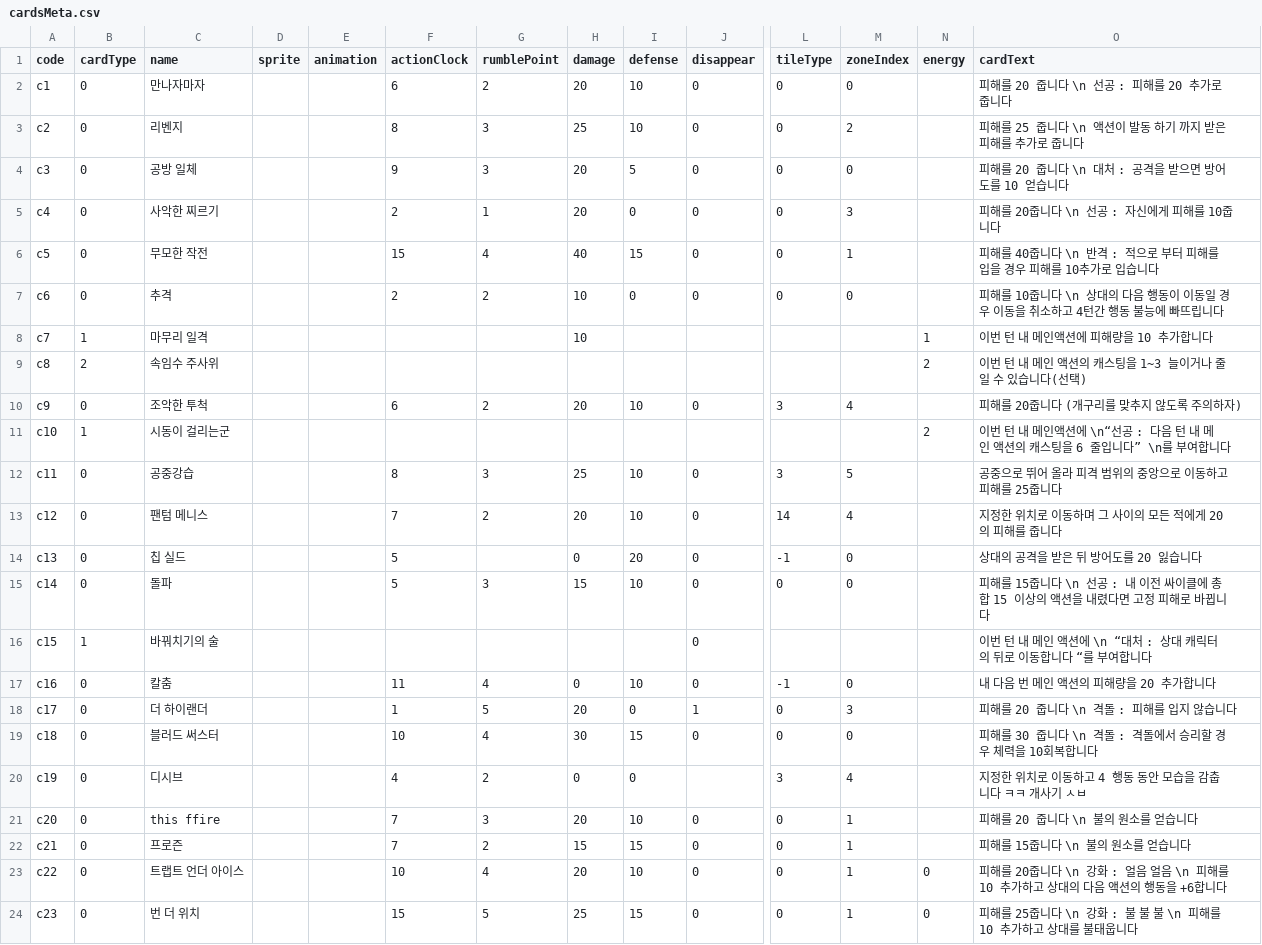
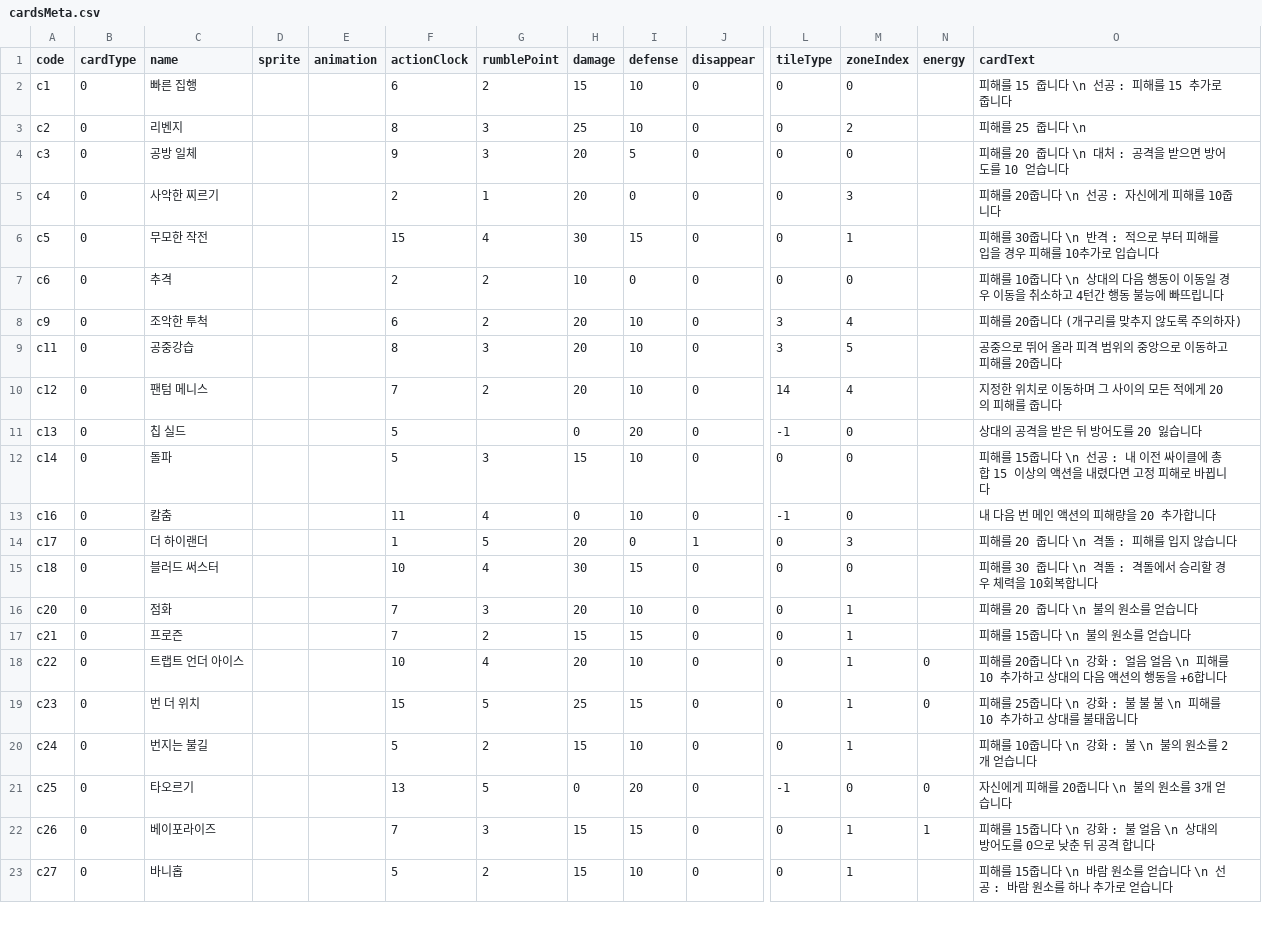
Before and after one commit to roofhoonfire/AlishaUncha2ned, a CSV file: Assets/Resources/cardsMeta.csv, drawn as a sheet; only a part is shown, gaps mark what is left out; the shorter side is filled out with more unchanged rows; removed rows and columns are numbered as before the commit, all else as after; rows hold the shown columns only; the diff covers the shown part only; the diff names each change by its address in the sheet, - before the commit and + after, or states it on an @@ line.

```diff
--- a/Assets/Resources/cardsMeta.csv
+++ b/Assets/Resources/cardsMeta.csv
-C2 (name): 만나자마자
+C2 (name): 빠른 집행
-H2 (damage): 20
+H2 (damage): 15
-O2 (cardText): 피해를 20 줍니다 \n 선공 : 피해를 20 추가로 줍니다
+O2 (cardText): 피해를 15 줍니다 \n 선공 : 피해를 15 추가로 줍니다
-O3 (cardText): 피해를 25 줍니다 \n 액션이 발동 하기 까지 받은 피해를 추가로 줍니다
+O3 (cardText): 피해를 25 줍니다 \n
-H6 (damage): 40
+H6 (damage): 30
-O6 (cardText): 피해를 40줍니다…
+O6 (cardText): 피해를 30줍니다…
@@ row 8 moved to row 29: c7 @@
@@ row 9 moved to row 35: c8 @@
@@ row 11 moved to row 30: c10 @@
-H9 (damage): 25
+H9 (damage): 20
-O9 (cardText): 공중으로 뛰어 올라 피격 범위의 중앙으로 이동하고 피해를 25줍니다
+O9 (cardText): 공중으로 뛰어 올라 피격 범위의 중앙으로 이동하고 피해를 20줍니다
@@ row 16 moved to row 31: c15 @@
-row 20: c19 | 0 | 디시브 |  |  | 4 | 2 | 0 | 0 |  | 3 | 4 |  | 지정한 위치로 이동하고 4 행동 동안 모습을 감춥니다 ㅋㅋ 개사기 ㅅㅂ
-C16 (name): this ffire
+C16 (name): 점화
```
Also changed, not shown: 1 added row, 18 removed rows, 1 moved row and 1 edited cell elsewhere in this file, Assets/Resources/Juju.csv, 12 other files.
